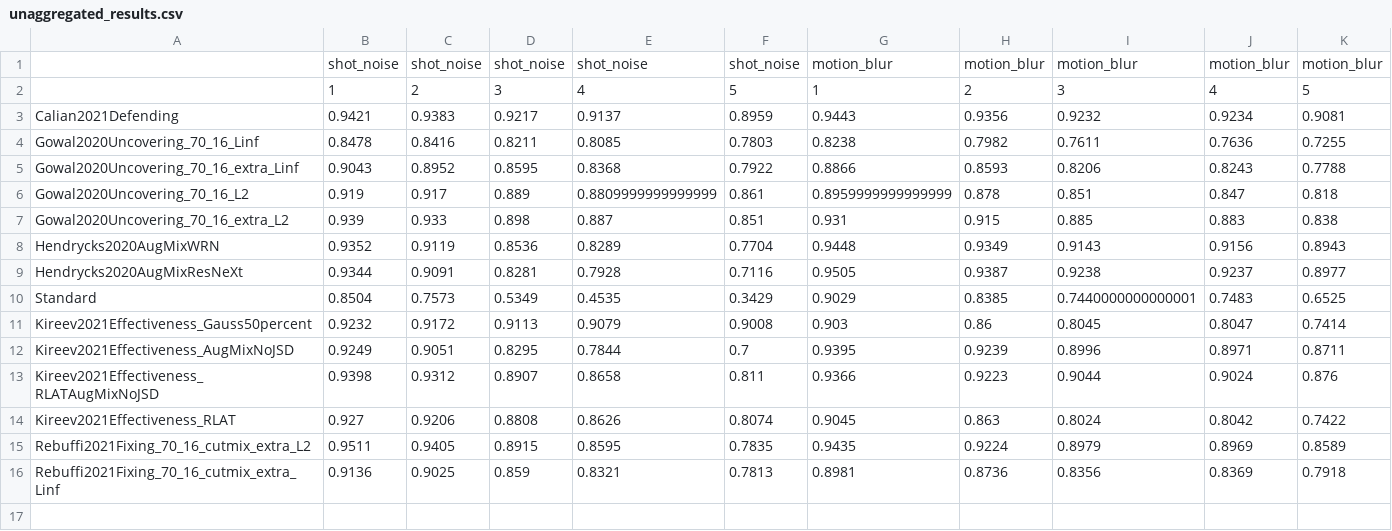
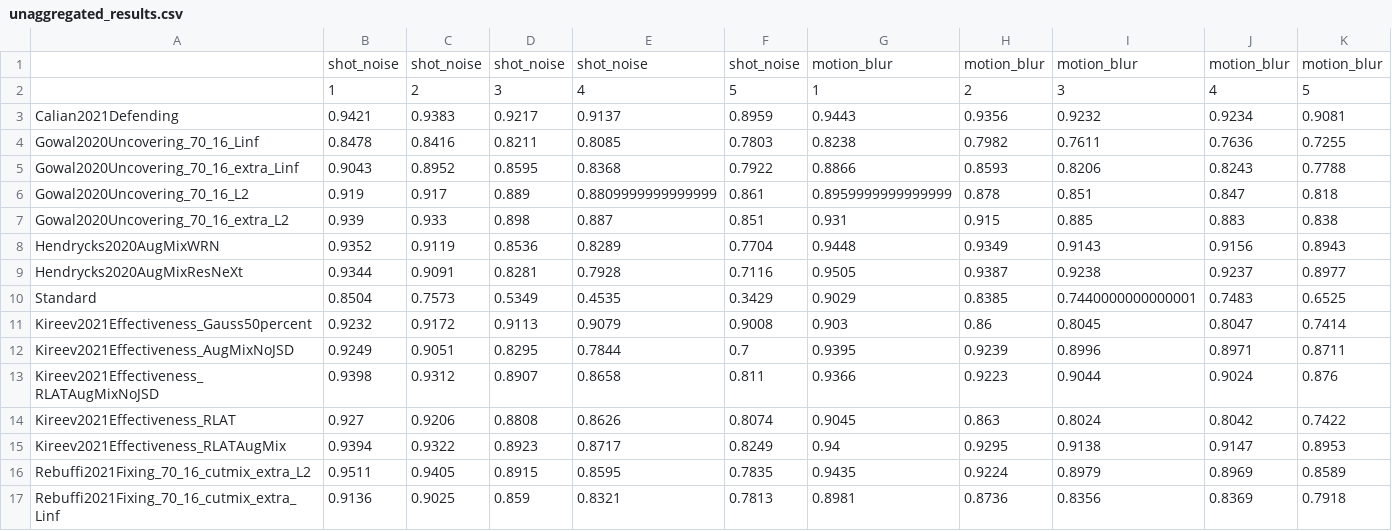
Before and after one commit to abhhfcgjk/ufbrp, a CSV file: model_info/cifar10/corruptions/unaggregated_results.csv, drawn as a sheet; only a part is shown; rows hold the shown columns only; the diff names each change by its address in the sheet, - before the commit and + after, or states it on an @@ line.

Commit message:
add new model Kireev2021Effectiveness_RLATAugMix

```diff
--- a/model_info/cifar10/corruptions/unaggregated_results.csv
+++ b/model_info/cifar10/corruptions/unaggregated_results.csv
+row 15: Kireev2021Effectiveness_RLATAugMix | 0.9394 | 0.9322 | 0.8923 | 0.8717 | 0.8249 | 0.94 | 0.9295 | 0.9138 | 0.9147 | 0.8953
```
Also changed, not shown: 4 other files.
